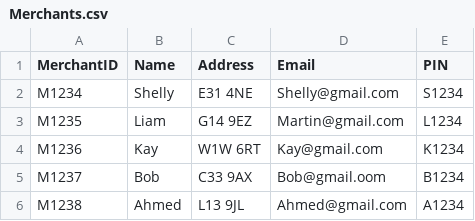
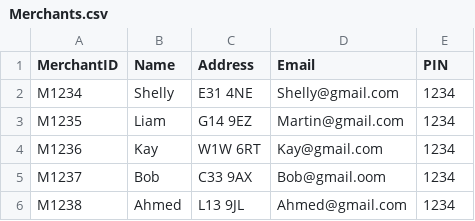
Before and after one commit to florinhasna/Zensoft---Dress-Hire, a CSV file: Code/Merchants.csv, drawn as a sheet.

Commit message:
Login and Register functions (missing write to csv), Validation for name,email,postcode pin .

```diff
--- a/Code/Merchants.csv
+++ b/Code/Merchants.csv
@@ -1,6 +1,6 @@
 MerchantID,Name,Address,Email,PIN
-M1234,Shelly,E31 4NE,Shelly@gmail.com,S1234
-M1235,Liam,G14 9EZ,Martin@gmail.com,L1234
-M1236,Kay,W1W 6RT,Kay@gmail.com,K1234
-M1237,Bob,C33 9AX,Bob@gmail.oom,B1234
-M1238,Ahmed,L13 9JL,Ahmed@gmail.com,A1234
+M1234,Shelly,E31 4NE,Shelly@gmail.com,1234
+M1235,Liam,G14 9EZ,Martin@gmail.com,1234
+M1236,Kay,W1W 6RT,Kay@gmail.com,1234
+M1237,Bob,C33 9AX,Bob@gmail.oom,1234
+M1238,Ahmed,L13 9JL,Ahmed@gmail.com,1234
```
Also changed, not shown: 6 other files.
